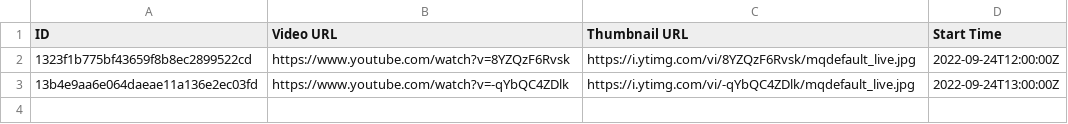
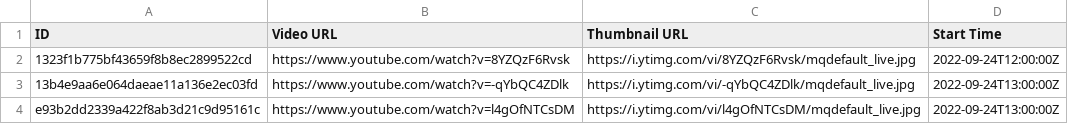
Before and after one commit to TaiwanVtuberData/TaiwanVTuberDebutLiveStreams, a CSV file: 2022-09-24.csv, drawn as a sheet; the diff names each change by its address in the sheet, - before the commit and + after, or states it on an @@ line.

```diff
--- a/2022-09-24.csv
+++ b/2022-09-24.csv
+row 4: e93b2dd2339a422f8ab3d21c9d95161c | https://www.youtube.com/watch?v=l4gOfNTCsDM | https://i.ytimg.com/vi/l4gOfNTCsDM/mqdefault_live.jpg | 2022-09-24T13:00:00Z
```
Also changed, not shown: 1 other file.
